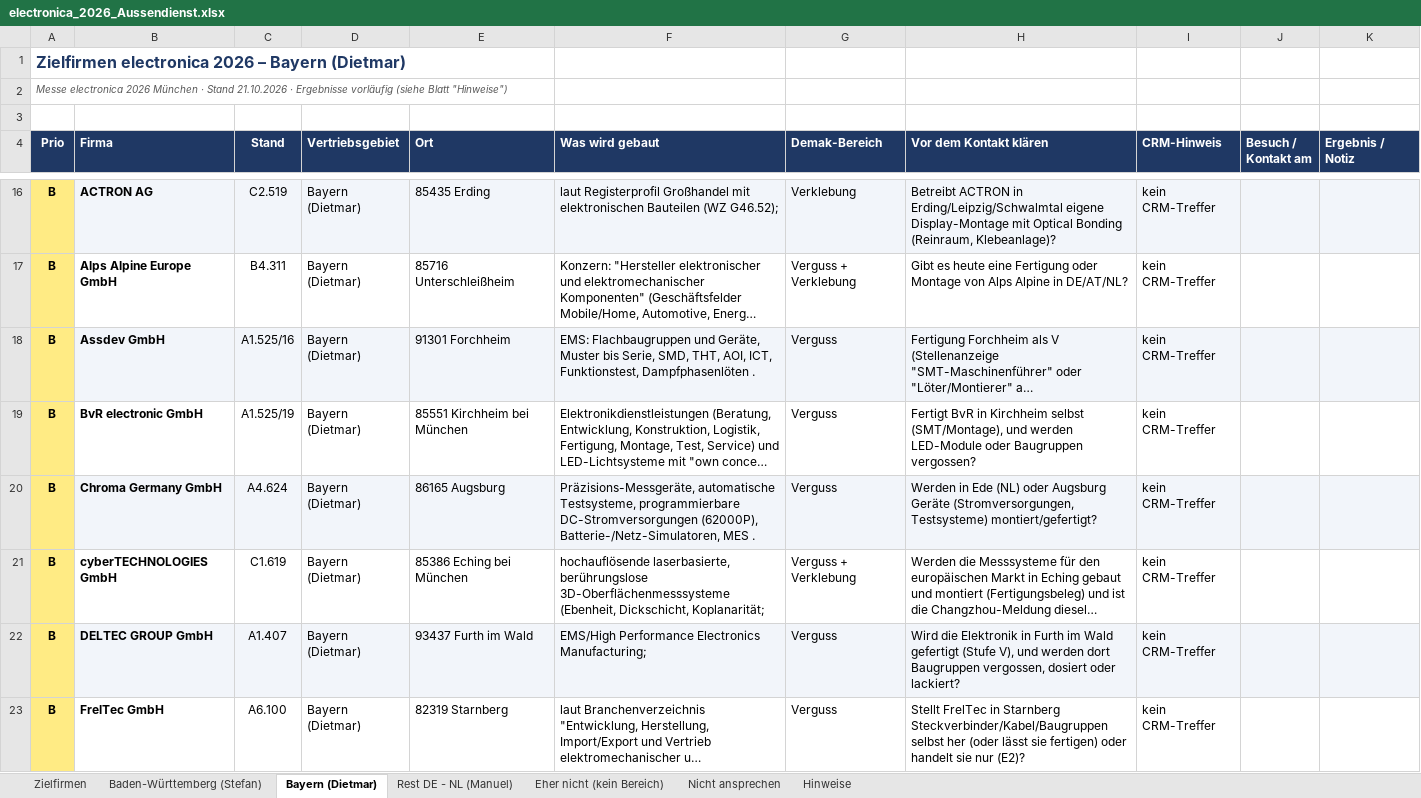
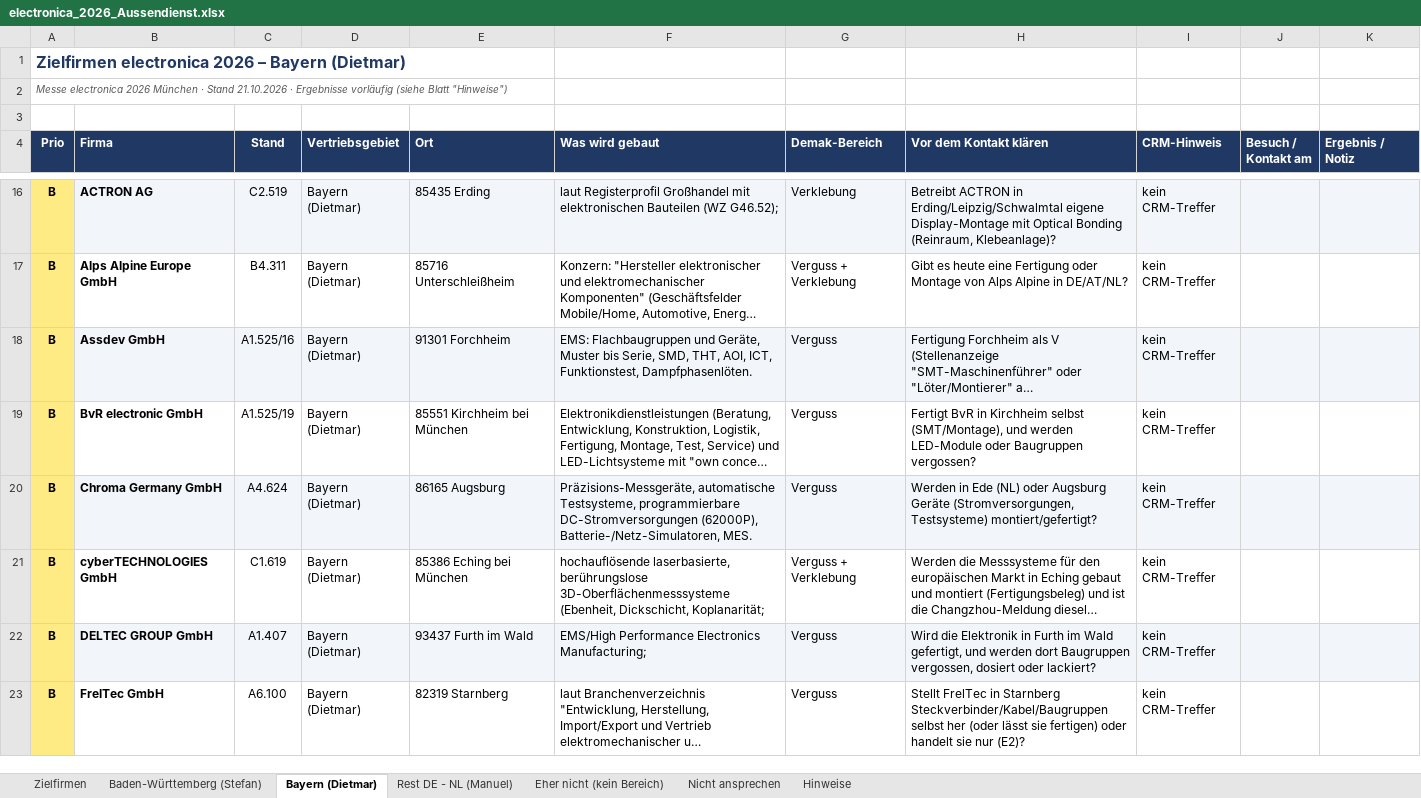
Before and after one commit to jeremygensch-svg/Sales-Team-Germany, an Excel workbook: aussendienst/electronica_2026_Aussendienst.xlsx, sheet Bayern (Dietmar), drawn as a sheet; only a part is shown, gaps mark what is left out; long unchanged cells end in …; values as stored, in another font and other column widths than the file's, no borders; the diff covers the shown part only; the diff names each change by its address in the sheet, - before the commit and + after, or states it on an @@ line.

```diff
--- a/aussendienst/electronica_2026_Aussendienst.xlsx (sheet Bayern (Dietmar))
+++ b/aussendienst/electronica_2026_Aussendienst.xlsx (sheet Bayern (Dietmar))
-F18 (Was wird gebaut): …ICT, Funktionstest, Dampfphasenlöten .
+F18 (Was wird gebaut): …ICT, Funktionstest, Dampfphasenlöten.
-F20 (Was wird gebaut): …(62000P), Batterie-/Netz-Simulatoren, MES .
+F20 (Was wird gebaut): …(62000P), Batterie-/Netz-Simulatoren, MES.
-H22 (Vor dem Kontakt klären): …im Wald gefertigt (Stufe V), und werden…
+H22 (Vor dem Kontakt klären): …im Wald gefertigt, und werden…
```
Also changed, not shown: 14 edited cells elsewhere in this sheet, sheet Eher nicht (kein Bereich), sheet Zielfirmen, sheet Rest DE - NL (Manuel), sheet Nicht ansprechen, sheet Baden-Württemberg (Stefan).
